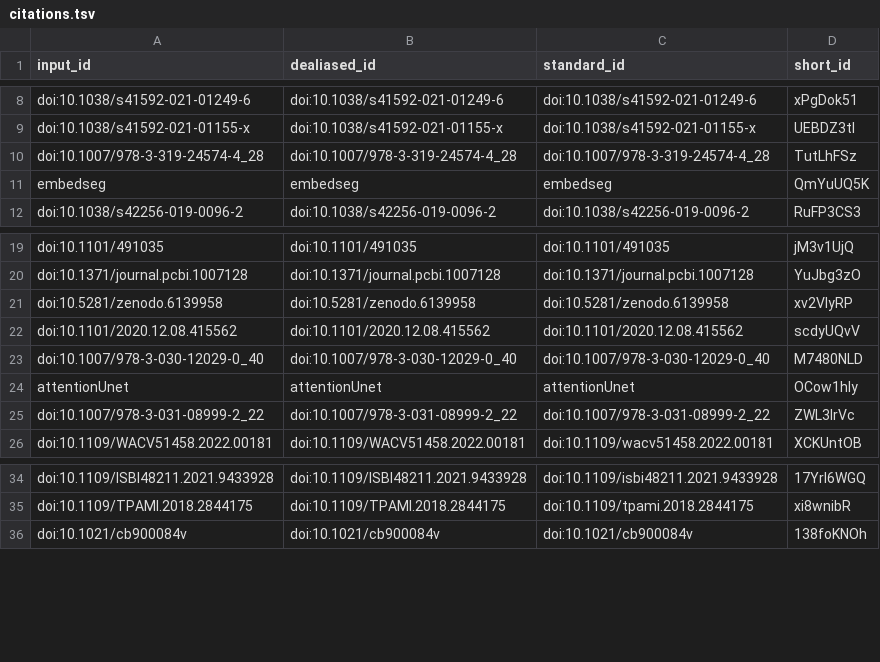
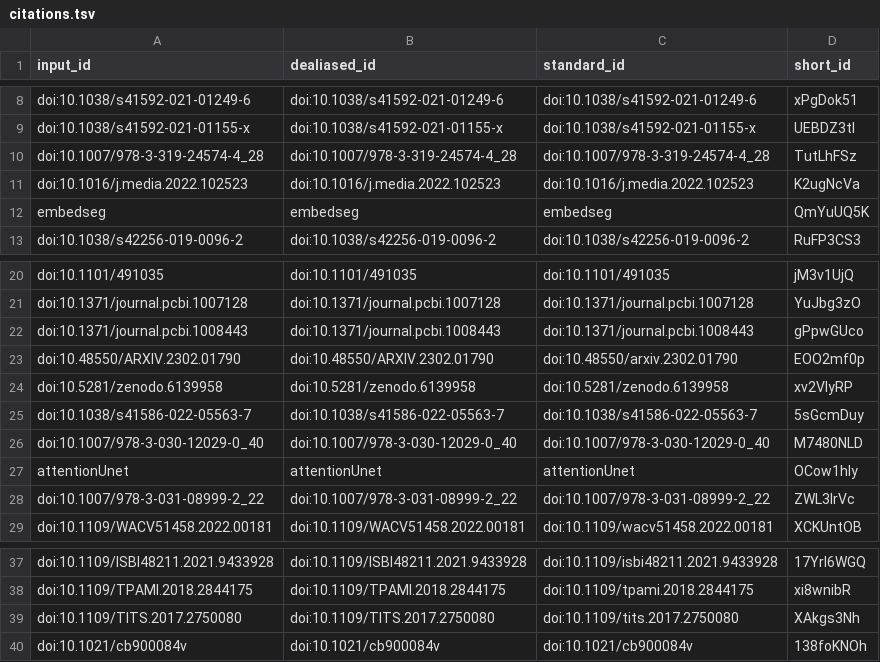
Before and after one commit to MMV-Lab/im2im-paper, a TSV file: citations.tsv, drawn as a sheet; only a part is shown, gaps mark what is left out.

```diff
--- a/citations.tsv
+++ b/citations.tsv
@@ -10,2 +10,3 @@ doi:10.1038/s41592-021-01155-x	doi:10.1038/s41592-021-01155-x	doi:10.1038/s41592
 doi:10.1007/978-3-319-24574-4_28	doi:10.1007/978-3-319-24574-4_28	doi:10.1007/978-3-319-24574-4_28	TutLhFSz
+doi:10.1016/j.media.2022.102523	doi:10.1016/j.media.2022.102523	doi:10.1016/j.media.2022.102523	K2ugNcVa
 embedseg	embedseg	embedseg	QmYuUQ5K
@@ -20,4 +21,6 @@ doi:10.1101/491035	doi:10.1101/491035	doi:10.1101/491035	jM3v1UjQ
 doi:10.1371/journal.pcbi.1007128	doi:10.1371/journal.pcbi.1007128	doi:10.1371/journal.pcbi.1007128	YuJbg3zO
+doi:10.1371/journal.pcbi.1008443	doi:10.1371/journal.pcbi.1008443	doi:10.1371/journal.pcbi.1008443	gPpwGUco
+doi:10.48550/ARXIV.2302.01790	doi:10.48550/ARXIV.2302.01790	doi:10.48550/arxiv.2302.01790	EOO2mf0p
 doi:10.5281/zenodo.6139958	doi:10.5281/zenodo.6139958	doi:10.5281/zenodo.6139958	xv2VIyRP
-doi:10.1101/2020.12.08.415562	doi:10.1101/2020.12.08.415562	doi:10.1101/2020.12.08.415562	scdyUQvV
+doi:10.1038/s41586-022-05563-7	doi:10.1038/s41586-022-05563-7	doi:10.1038/s41586-022-05563-7	5sGcmDuy
 doi:10.1007/978-3-030-12029-0_40	doi:10.1007/978-3-030-12029-0_40	doi:10.1007/978-3-030-12029-0_40	M7480NLD
@@ -35,2 +38,3 @@ doi:10.1109/ISBI48211.2021.9433928	doi:10.1109/ISBI48211.2021.9433928	doi:10.110
 doi:10.1109/TPAMI.2018.2844175	doi:10.1109/TPAMI.2018.2844175	doi:10.1109/tpami.2018.2844175	xi8wnibR
+doi:10.1109/TITS.2017.2750080	doi:10.1109/TITS.2017.2750080	doi:10.1109/tits.2017.2750080	XAkgs3Nh
 doi:10.1021/cb900084v	doi:10.1021/cb900084v	doi:10.1021/cb900084v	138foKNOh
```
Also changed, not shown: 7 other files.
